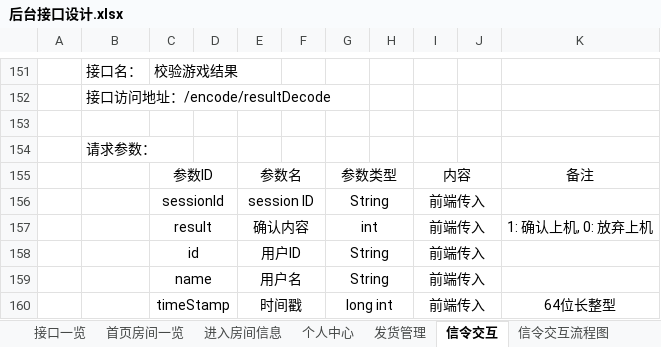
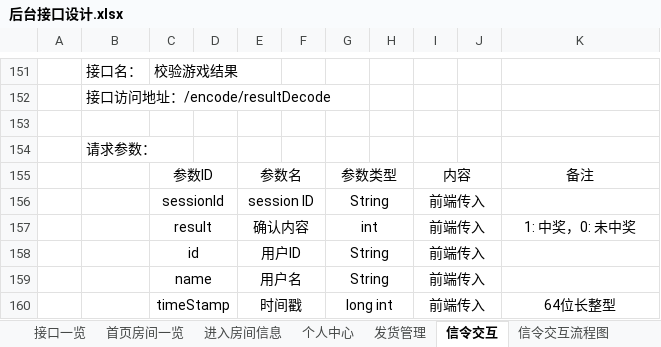
Before and after one commit to Catfeeds/project-docment, an Excel workbook: 后台接口设计.xlsx, sheet 信令交互, drawn as a sheet; only a part is shown, gaps mark what is left out; values as stored, in another font and other column widths than the file's, no borders; charts and pictures not drawn; the diff names each change by its address in the sheet, - before the commit and + after, or states it on an @@ line.

Commit message:
信令接口设计的修改。

```diff
--- a/后台接口设计.xlsx (sheet 信令交互)
+++ b/后台接口设计.xlsx (sheet 信令交互)
-K157: 1: 确认上机, 0: 放弃上机
+K157: 1: 中奖，0: 未中奖
```
